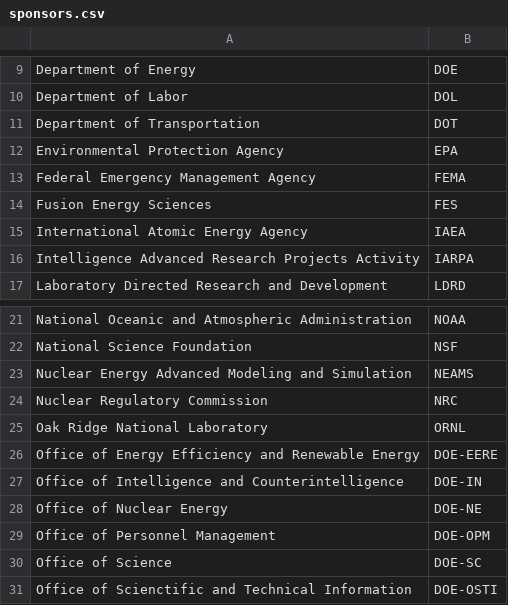
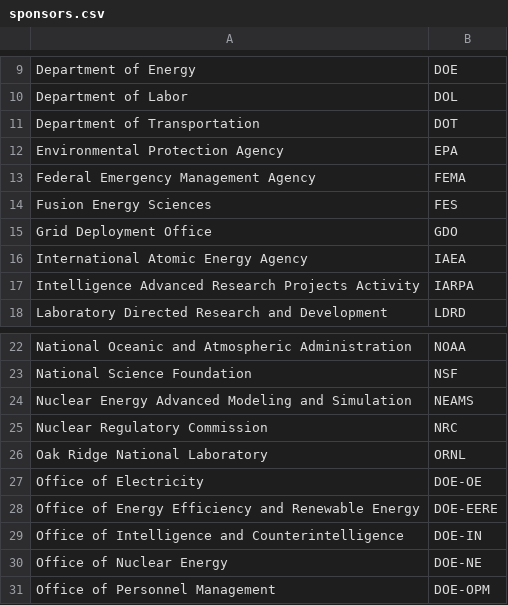
Before and after one commit to jhwohlgemuth/acorn, a CSV file: acorn-lib/assets/constants/sponsors.csv, drawn as a sheet; only a part is shown, gaps mark what is left out; the shorter side is filled out with more unchanged rows; the diff names each change by its address in the sheet, - before the commit and + after, or states it on an @@ line.

Commit message:
feat: Add tasti-grid sponsors

```diff
--- a/acorn-lib/assets/constants/sponsors.csv
+++ b/acorn-lib/assets/constants/sponsors.csv
+row 15: Grid Deployment Office | GDO
+row 27: Office of Electricity | DOE-OE
```
